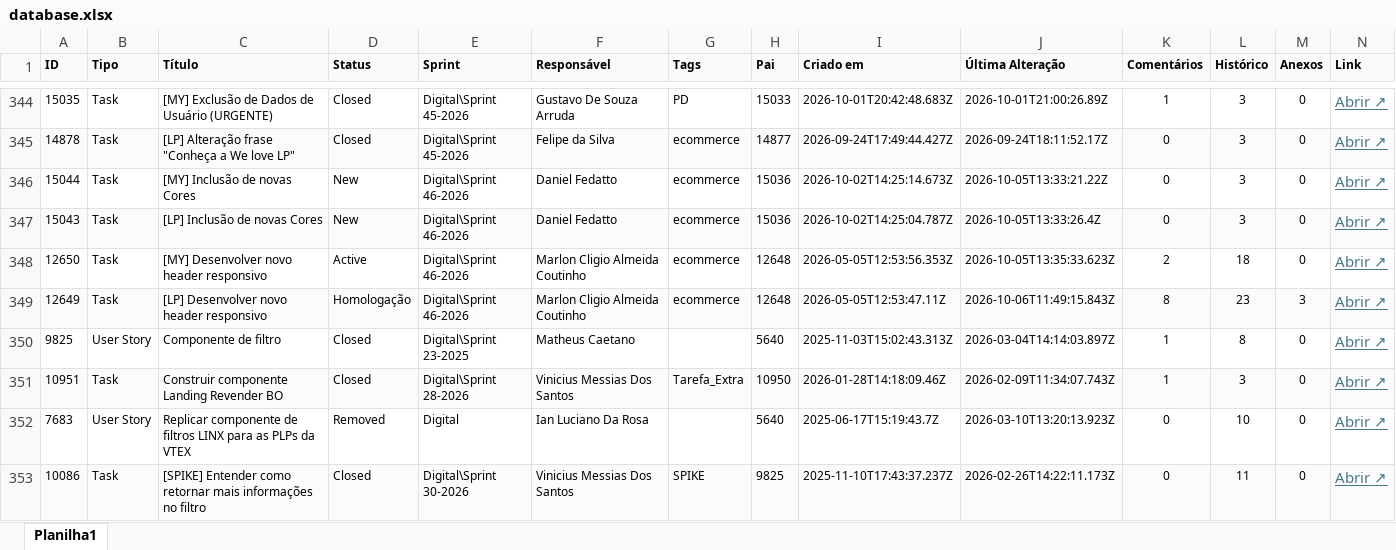
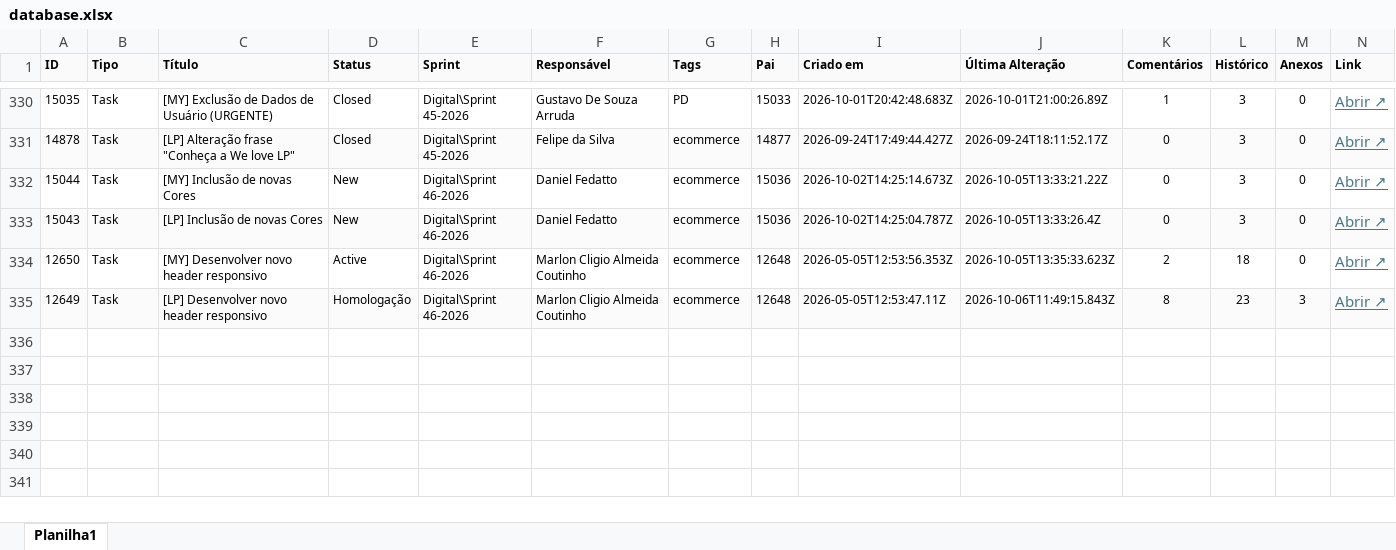
Before and after one commit to arrudagustavo/AzureWorkItemExtractor, an Excel workbook: database.xlsx, sheet Planilha1, drawn as a sheet; only a part is shown, gaps mark what is left out; values as stored, in another font and other column widths than the file's, no borders; the diff covers the shown part only; the diff names each change by its address in the sheet, - before the commit and + after, or states it on an @@ line.

```diff
--- a/database.xlsx (sheet Planilha1)
+++ b/database.xlsx (sheet Planilha1)
-row 350: 9825 | User Story | Componente de filtro | Closed | Digital\Sprint 23-2025 | Matheus Caetano |  | 5640 | 2025-11-03T15:02:43.313Z | 2026-03-04T14:14:03.897Z | 1 | 8 | 0 | Abrir ↗
-row 351: 10951 | Task | Construir componente Landing Revender BO | Closed | Digital\Sprint 28-2026 | Vinicius Messias Dos Santos | Tarefa_Extra | 10950 | 2026-01-28T14:18:09.46Z | 2026-02-09T11:34:07.743Z | 1 | 3 | 0 | Abrir ↗
-row 352: 7683 | User Story | Replicar componente de filtros LINX para as PLPs da VTEX | Removed | Digital | Ian Luciano Da Rosa |  | 5640 | 2025-06-17T15:19:43.7Z | 2026-03-10T13:20:13.923Z | 0 | 10 | 0 | Abrir ↗
-row 353: 10086 | Task | [SPIKE] Entender como retornar mais informações no filtro | Closed | Digital\Sprint 30-2026 | Vinicius Messias Dos Santos | SPIKE | 9825 | 2025-11-10T17:43:37.237Z | 2026-02-26T14:22:11.173Z | 0 | 11 | 0 | Abrir ↗
```
Also changed, not shown: 17 removed rows elsewhere in this sheet, 1 other file.
